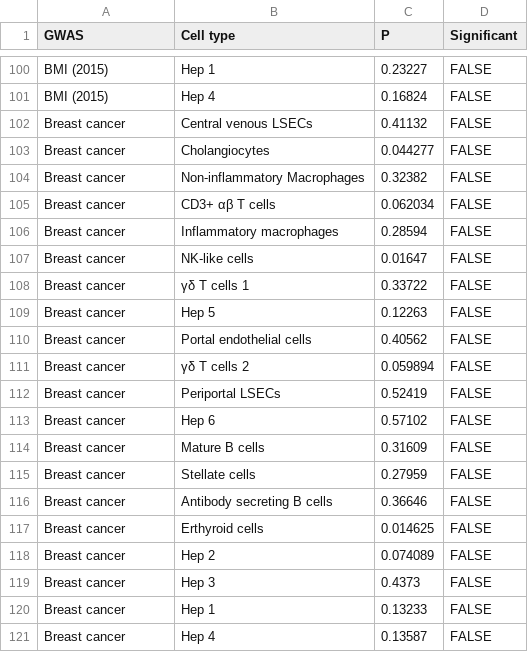
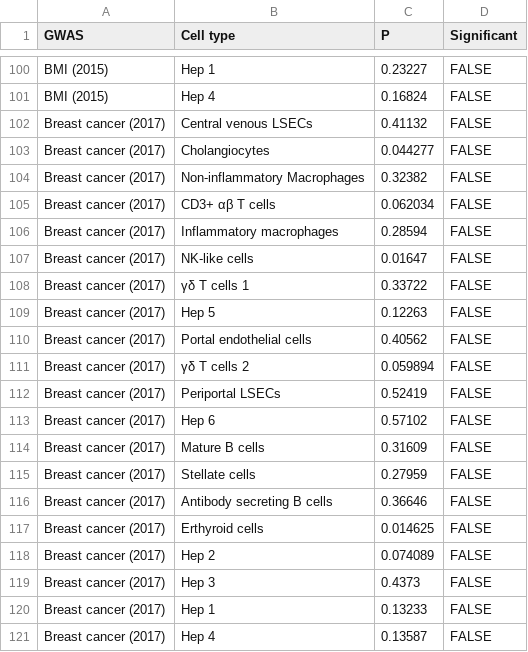
Before and after one commit to krademaker/umcu_internship, a CSV file: Single-Cell/data/MacParland_combined_GWAS_MAGMA_linear_results_heatmap.csv, drawn as a sheet; only a part is shown, gaps mark what is left out.

Commit message:
corrected GWAS name

```diff
--- a/Single-Cell/data/MacParland_combined_GWAS_MAGMA_linear_results_heatmap.csv
+++ b/Single-Cell/data/MacParland_combined_GWAS_MAGMA_linear_results_heatmap.csv
@@ -101,21 +101,21 @@ BMI (2015),Hep 1,0.23227,FALSE
 BMI (2015),Hep 4,0.16824,FALSE
-Breast cancer ,Central venous LSECs,0.41132,FALSE
-Breast cancer ,Cholangiocytes,0.044277,FALSE
-Breast cancer ,Non-inflammatory Macrophages,0.32382,FALSE
-Breast cancer ,CD3+ αβ T cells,0.062034,FALSE
-Breast cancer ,Inflammatory macrophages,0.28594,FALSE
-Breast cancer ,NK-like cells,0.01647,FALSE
-Breast cancer ,γδ T cells 1,0.33722,FALSE
-Breast cancer ,Hep 5,0.12263,FALSE
-Breast cancer ,Portal endothelial cells,0.40562,FALSE
-Breast cancer ,γδ T cells 2,0.059894,FALSE
-Breast cancer ,Periportal LSECs,0.52419,FALSE
-Breast cancer ,Hep 6,0.57102,FALSE
-Breast cancer ,Mature B cells,0.31609,FALSE
-Breast cancer ,Stellate cells,0.27959,FALSE
-Breast cancer ,Antibody secreting B cells,0.36646,FALSE
-Breast cancer ,Erthyroid cells,0.014625,FALSE
-Breast cancer ,Hep 2,0.074089,FALSE
-Breast cancer ,Hep 3,0.4373,FALSE
-Breast cancer ,Hep 1,0.13233,FALSE
-Breast cancer ,Hep 4,0.13587,FALSE
+Breast cancer (2017),Central venous LSECs,0.41132,FALSE
+Breast cancer (2017),Cholangiocytes,0.044277,FALSE
+Breast cancer (2017),Non-inflammatory Macrophages,0.32382,FALSE
+Breast cancer (2017),CD3+ αβ T cells,0.062034,FALSE
+Breast cancer (2017),Inflammatory macrophages,0.28594,FALSE
+Breast cancer (2017),NK-like cells,0.01647,FALSE
+Breast cancer (2017),γδ T cells 1,0.33722,FALSE
+Breast cancer (2017),Hep 5,0.12263,FALSE
+Breast cancer (2017),Portal endothelial cells,0.40562,FALSE
+Breast cancer (2017),γδ T cells 2,0.059894,FALSE
+Breast cancer (2017),Periportal LSECs,0.52419,FALSE
+Breast cancer (2017),Hep 6,0.57102,FALSE
+Breast cancer (2017),Mature B cells,0.31609,FALSE
+Breast cancer (2017),Stellate cells,0.27959,FALSE
+Breast cancer (2017),Antibody secreting B cells,0.36646,FALSE
+Breast cancer (2017),Erthyroid cells,0.014625,FALSE
+Breast cancer (2017),Hep 2,0.074089,FALSE
+Breast cancer (2017),Hep 3,0.4373,FALSE
+Breast cancer (2017),Hep 1,0.13233,FALSE
+Breast cancer (2017),Hep 4,0.13587,FALSE
```
